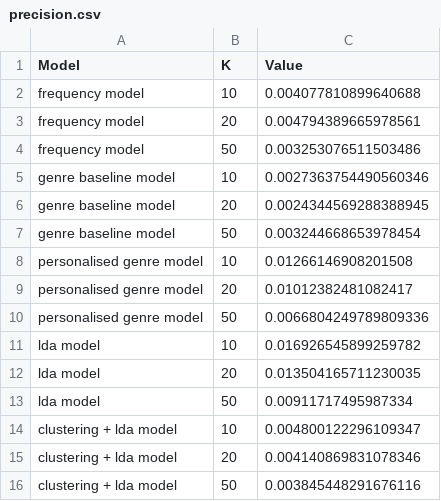
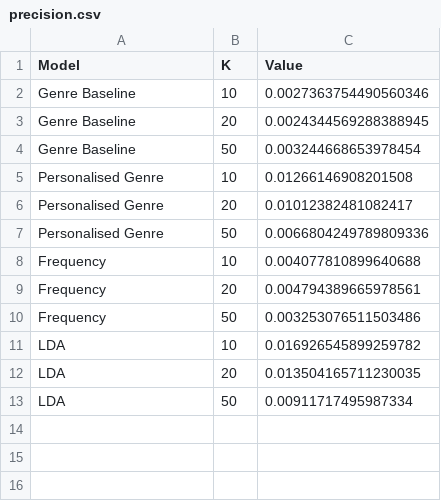
Before and after one commit to lrusnac/micro-profiling, a CSV file: 01-data-exploration/js_charts/data/precision.csv, drawn as a sheet.

```diff
--- a/01-data-exploration/js_charts/data/precision.csv
+++ b/01-data-exploration/js_charts/data/precision.csv
@@ -1,16 +1,13 @@
 Model,K,Value
-frequency model, 10, 0.004077810899640688
-frequency model, 20, 0.004794389665978561
-frequency model, 50, 0.003253076511503486
-genre baseline model, 10, 0.0027363754490560346
-genre baseline model, 20, 0.0024344569288388945
-genre baseline model, 50, 0.003244668653978454
-personalised genre model, 10, 0.01266146908201508
-personalised genre model, 20, 0.01012382481082417
-personalised genre model, 50, 0.0066804249789809336
-lda model, 10, 0.016926545899259782
-lda model, 20, 0.013504165711230035
-lda model, 50, 0.00911717495987334
-clustering + lda model, 10, 0.004800122296109347
-clustering + lda model, 20, 0.004140869831078346
-clustering + lda model, 50, 0.003845448291676116
+Genre Baseline, 10, 0.0027363754490560346
+Genre Baseline, 20, 0.0024344569288388945
+Genre Baseline, 50, 0.003244668653978454
+Personalised Genre, 10, 0.01266146908201508
+Personalised Genre, 20, 0.01012382481082417
+Personalised Genre, 50, 0.0066804249789809336
+Frequency, 10, 0.004077810899640688
+Frequency, 20, 0.004794389665978561
+Frequency, 50, 0.003253076511503486
+LDA, 10, 0.016926545899259782
+LDA, 20, 0.013504165711230035
+LDA, 50, 0.00911717495987334
```
Also changed, not shown: 01-data-exploration/js_charts/data/recall.csv, 01-data-exploration/js_charts/data/recall_divided_by_time.csv, 7 other files.
